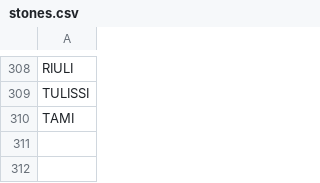
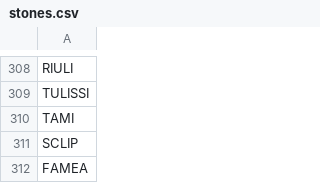
Before and after one commit to stonelore/stone, a CSV file: _data/stones.csv, drawn as a sheet; only a part is shown, gaps mark what is left out; the diff names each change by its address in the sheet, - before the commit and + after, or states it on an @@ line.

Commit message:
Append

```diff
--- a/_data/stones.csv
+++ b/_data/stones.csv
+row 311: SCLIP
+row 312: FAMEA
```
